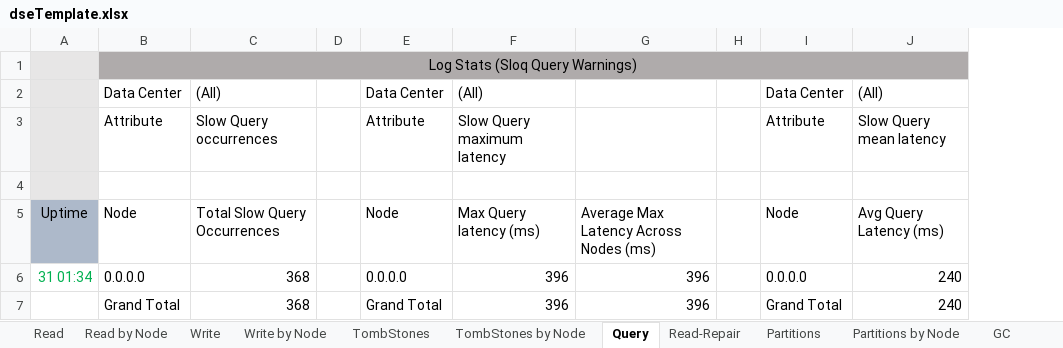
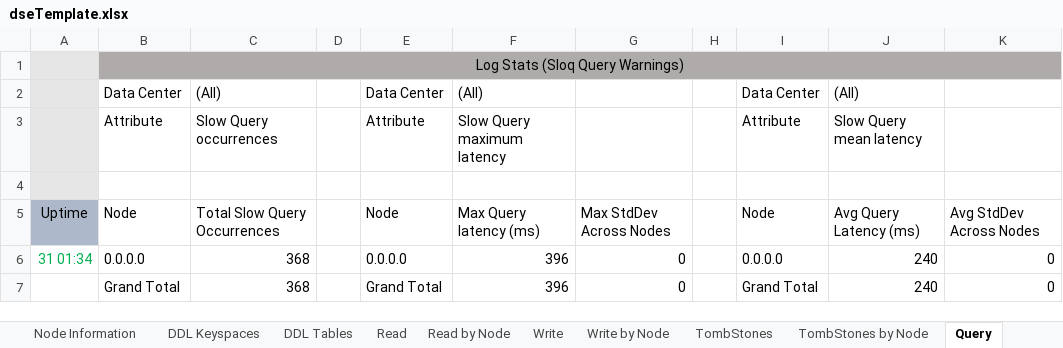
Before and after one commit to richardandersen/DSEDiagnosticAnalyticParser, an Excel workbook: dseTemplate.xlsx, sheet Query, drawn as a sheet; values as stored, in another font and other column widths than the file's, no borders; removed rows and columns are numbered as before the commit, all else as after; the diff names each change by its address in the sheet, - before the commit and + after, or states it on an @@ line.

```diff
--- a/dseTemplate.xlsx (sheet Query)
+++ b/dseTemplate.xlsx (sheet Query)
+sheet tab: DDL Keyspaces
-column G, rows 5-7: Average Max Latency Across Nodes (ms) | 396 | 396
+column G, rows 5-7: Max StdDev Across Nodes | 0 | 0
+column K, rows 5-7: Avg StdDev Across Nodes | 0 | 0
-C1 fill: #AFABAB
+C1 fill: none
```
Also changed, not shown: sheet DDL Tables, sheet Storage-Size, sheet Compaction by Node, sheet Read, sheet Write by Node, sheet Read by Node, 7 more sheets, other sheet tabs.
